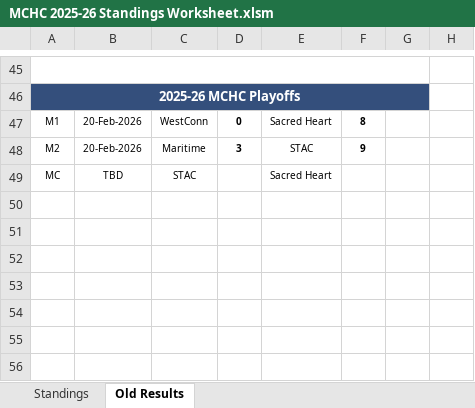
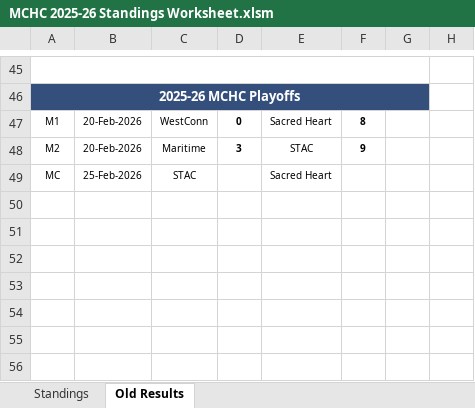
Before and after one commit to michael-m-casserly/methockey, an Excel workbook: DataFiles/MCHC 2025-26 Standings Worksheet.xlsm, sheet Old Results, drawn as a sheet; only a part is shown, gaps mark what is left out; values as stored, in another font and other column widths than the file's, no borders; the diff names each change by its address in the sheet, - before the commit and + after, or states it on an @@ line.

Commit message:
MCW-400; Added ASG Graphics, Updated Results Page to add 2/25 date

```diff
--- a/DataFiles/MCHC 2025-26 Standings Worksheet.xlsm (sheet Old Results)
+++ b/DataFiles/MCHC 2025-26 Standings Worksheet.xlsm (sheet Old Results)
-B49: TBD
+B49: 25-Feb-2026
```
Also changed, not shown: sheet Standings, 6 other files.
